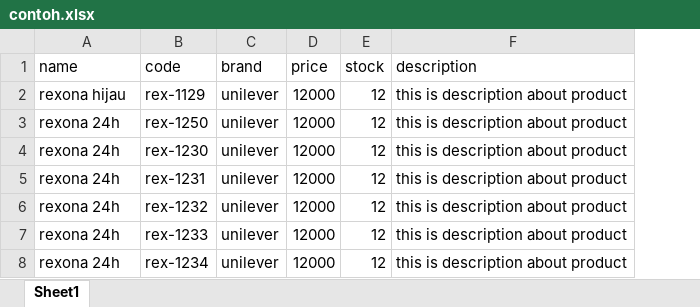
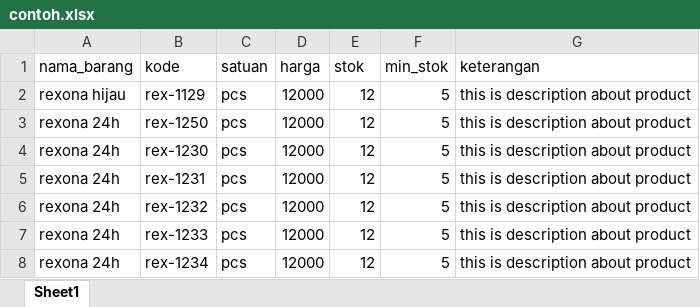
Before and after one commit to isengoding/sisfo-barang-masuk-dan-keluar, an Excel workbook: public/dist/contoh/contoh.xlsx, sheet Sheet1, drawn as a sheet; values as stored, in another font and other column widths than the file's, no borders; removed rows and columns are numbered as before the commit, all else as after; the diff names each change by its address in the sheet, - before the commit and + after, or states it on an @@ line.

Commit message:
add barang import

```diff
--- a/public/dist/contoh/contoh.xlsx (sheet Sheet1)
+++ b/public/dist/contoh/contoh.xlsx (sheet Sheet1)
-column C, rows 2-8: all unilever
+column C, rows 2-8: all pcs
+column F, rows 2-8: all 5
-row 1: name | code | brand | price | stock | description
+row 1: nama_barang | kode | satuan | harga | stok | min_stok | keterangan
```
Also changed, not shown: 6 other files.
